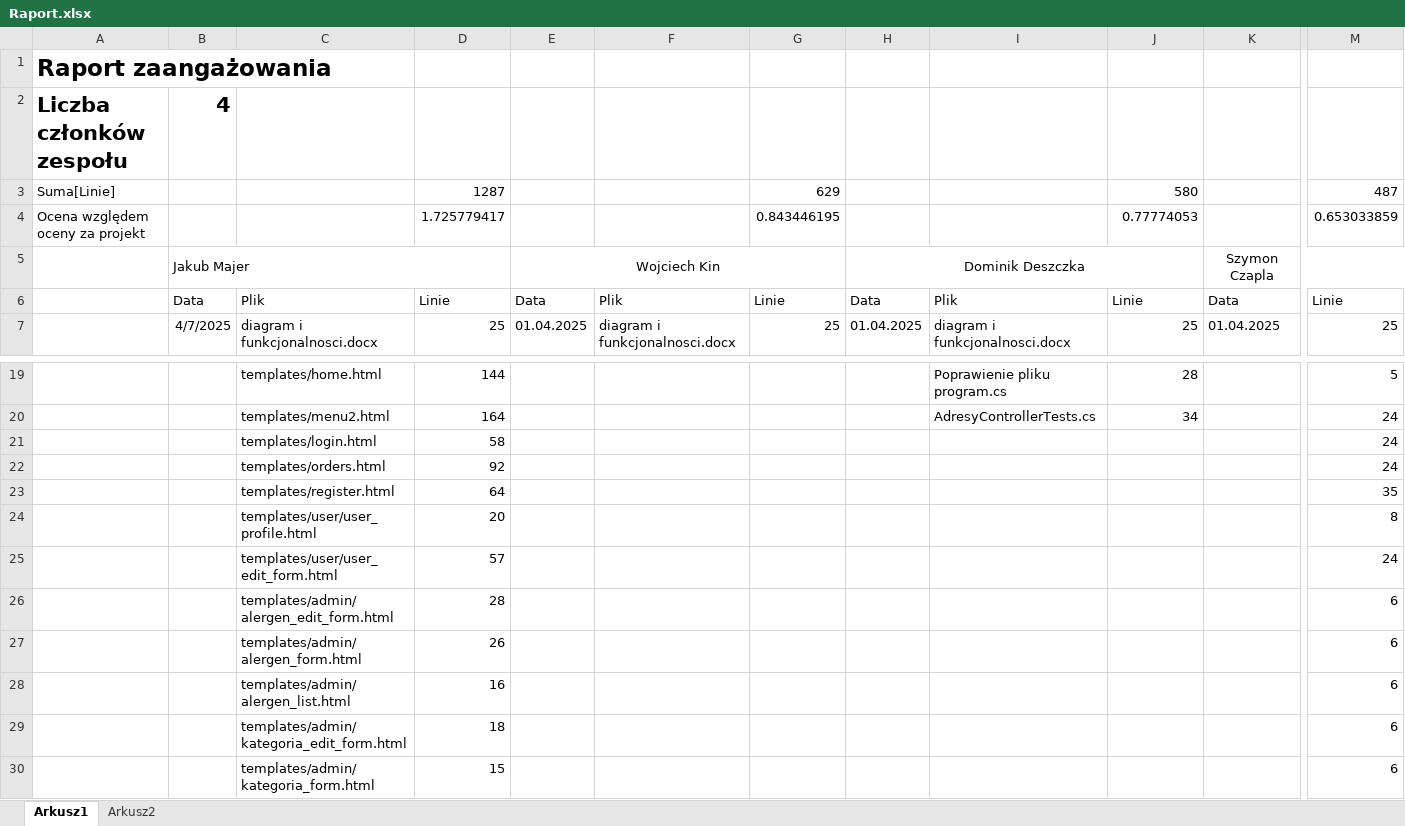
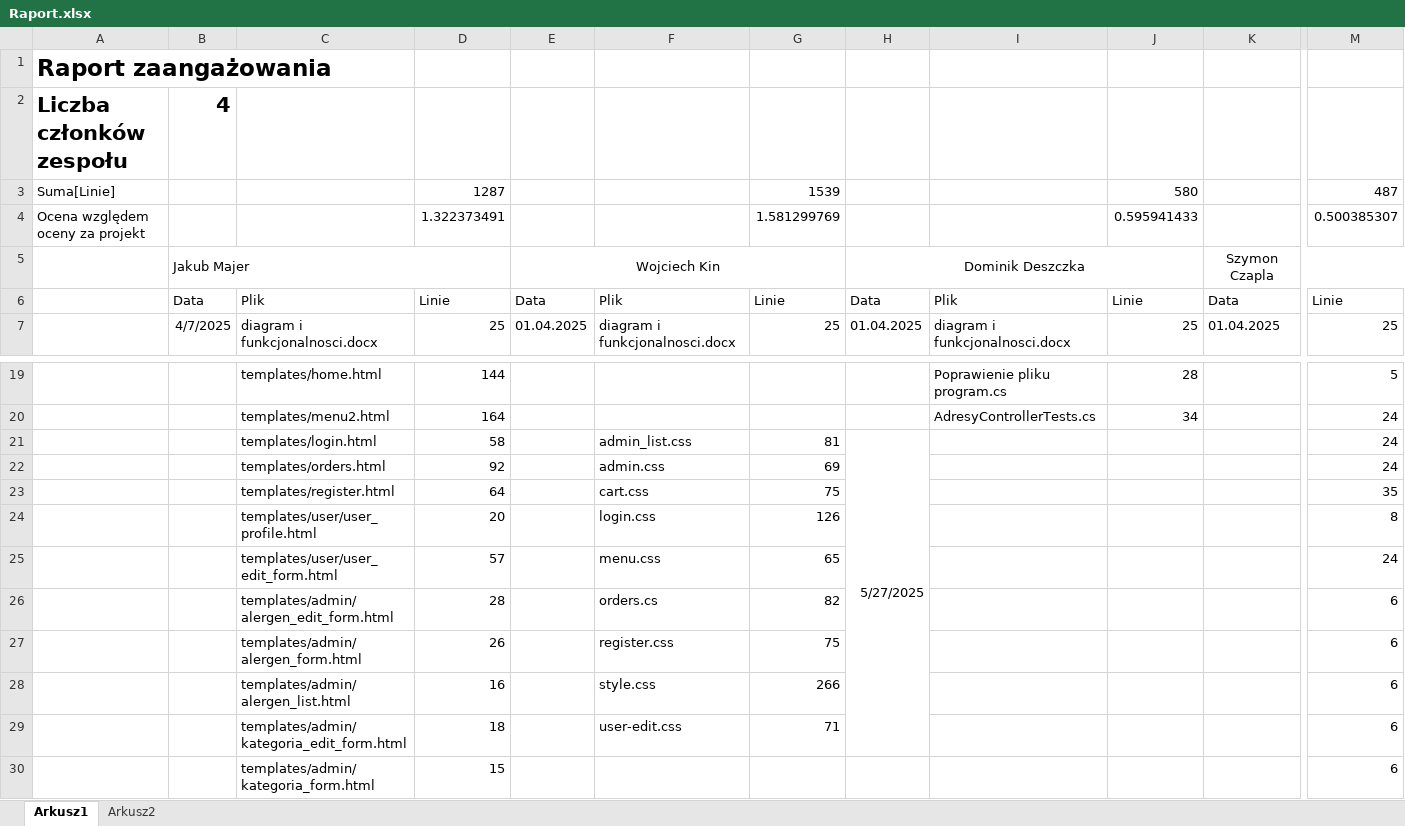
Before and after one commit to WojKin1/Tokyo-Garden-Restaurant, an Excel workbook: Raport.xlsx, sheet Arkusz1, drawn as a sheet; only a part is shown, gaps mark what is left out; values as stored, in another font and other column widths than the file's, no borders; removed rows and columns are numbered as before the commit, all else as after; rows hold the shown columns only; the diff names each change by its address in the sheet, - before the commit and + after, or states it on an @@ line.

Commit message:
raport
raport

```diff
--- a/Raport.xlsx (sheet Arkusz1)
+++ b/Raport.xlsx (sheet Arkusz1)
-G3: 629
+G3: 1539
-row 4: Ocena względem oceny za projekt |  |  | 1.725779417 |  |  | 0.843446195 |  |  | 0.77774053 |  | 0.653033859
+row 4: Ocena względem oceny za projekt |  |  | 1.322373491 |  |  | 1.581299769 |  |  | 0.595941433 |  | 0.500385307
-F21: (empty)
+F21: admin_list.css
-G21: (empty)
+G21: 81
-H21: (empty)
+H21: 5/27/2025
+H21:H29 merged
-F22: (empty)
+F22: admin.css
-G22: (empty)
+G22: 69
-F23: (empty)
+F23: cart.css
-G23: (empty)
+G23: 75
-F24: (empty)
+F24: login.css
-G24: (empty)
+G24: 126
-F25: (empty)
+F25: menu.css
-G25: (empty)
+G25: 65
-F26: (empty)
+F26: orders.cs
-G26: (empty)
+G26: 82
-F27: (empty)
+F27: register.css
-G27: (empty)
+G27: 75
-F28: (empty)
+F28: style.css
-G28: (empty)
+G28: 266
-F29: (empty)
+F29: user-edit.css
-G29: (empty)
+G29: 71
```
